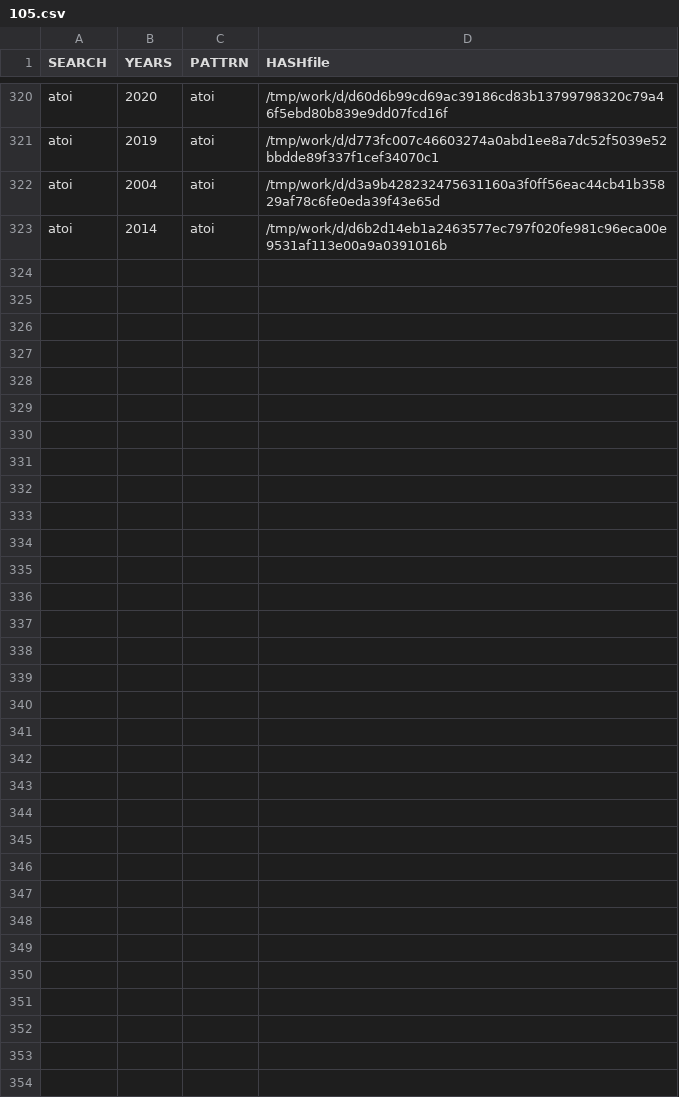
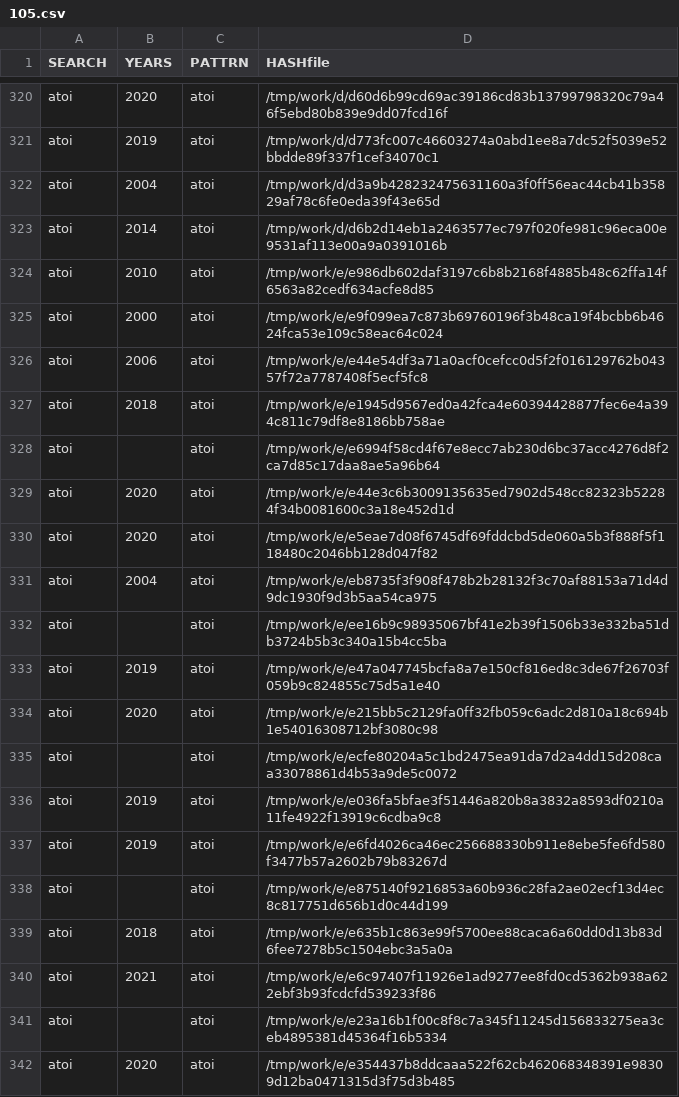
Before and after one commit to gergimentr/finder, a CSV file: results/105.csv, drawn as a sheet; only a part is shown, gaps mark what is left out; the diff covers the shown part only.

Commit message:
result works

```diff
--- a/results/105.csv
+++ b/results/105.csv
@@ -323 +323,20 @@ atoi, 2004 ,atoi,/tmp/work/d/d3a9b428232475631160a3f0ff56eac44cb41b35829af78c6fe
 atoi, 2014 ,atoi,/tmp/work/d/d6b2d14eb1a2463577ec797f020fe981c96eca00e9531af113e00a9a0391016b
+atoi, 2010 ,atoi,/tmp/work/e/e986db602daf3197c6b8b2168f4885b48c62ffa14f6563a82cedf634acfe8d85
+atoi, 2000 ,atoi,/tmp/work/e/e9f099ea7c873b69760196f3b48ca19f4bcbb6b4624fca53e109c58eac64c024
+atoi, 2006 ,atoi,/tmp/work/e/e44e54df3a71a0acf0cefcc0d5f2f016129762b04357f72a7787408f5ecf5fc8
+atoi, 2018 ,atoi,/tmp/work/e/e1945d9567ed0a42fca4e60394428877fec6e4a394c811c79df8e8186bb758ae
+atoi, ,atoi,/tmp/work/e/e6994f58cd4f67e8ecc7ab230d6bc37acc4276d8f2ca7d85c17daa8ae5a96b64
+atoi, 2020 ,atoi,/tmp/work/e/e44e3c6b3009135635ed7902d548cc82323b52284f34b0081600c3a18e452d1d
+atoi, 2020 ,atoi,/tmp/work/e/e5eae7d08f6745df69fddcbd5de060a5b3f888f5f118480c2046bb128d047f82
+atoi, 2004 ,atoi,/tmp/work/e/eb8735f3f908f478b2b28132f3c70af88153a71d4d9dc1930f9d3b5aa54ca975
+atoi, ,atoi,/tmp/work/e/ee16b9c98935067bf41e2b39f1506b33e332ba51db3724b5b3c340a15b4cc5ba
+atoi, 2019 ,atoi,/tmp/work/e/e47a047745bcfa8a7e150cf816ed8c3de67f26703f059b9c824855c75d5a1e40
+atoi, 2020 ,atoi,/tmp/work/e/e215bb5c2129fa0ff32fb059c6adc2d810a18c694b1e54016308712bf3080c98
+atoi, ,atoi,/tmp/work/e/ecfe80204a5c1bd2475ea91da7d2a4dd15d208caa33078861d4b53a9de5c0072
+atoi, 2019 ,atoi,/tmp/work/e/e036fa5bfae3f51446a820b8a3832a8593df0210a11fe4922f13919c6cdba9c8
+atoi, 2019 ,atoi,/tmp/work/e/e6fd4026ca46ec256688330b911e8ebe5fe6fd580f3477b57a2602b79b83267d
+atoi, ,atoi,/tmp/work/e/e875140f9216853a60b936c28fa2ae02ecf13d4ec8c817751d656b1d0c44d199
+atoi, 2018 ,atoi,/tmp/work/e/e635b1c863e99f5700ee88caca6a60dd0d13b83d6fee7278b5c1504ebc3a5a0a
+atoi, 2021 ,atoi,/tmp/work/e/e6c97407f11926e1ad9277ee8fd0cd5362b938a622ebf3b93fcdcfd539233f86
+atoi, ,atoi,/tmp/work/e/e23a16b1f00c8f8c7a345f11245d156833275ea3ceb4895381d45364f16b5334
+atoi, 2020 ,atoi,/tmp/work/e/e354437b8ddcaaa522f62cb462068348391e98309d12ba0471315d3f75d3b485
```
Also changed, not shown: 18 added rows elsewhere in this file, results/524.csv, 7 other files.
